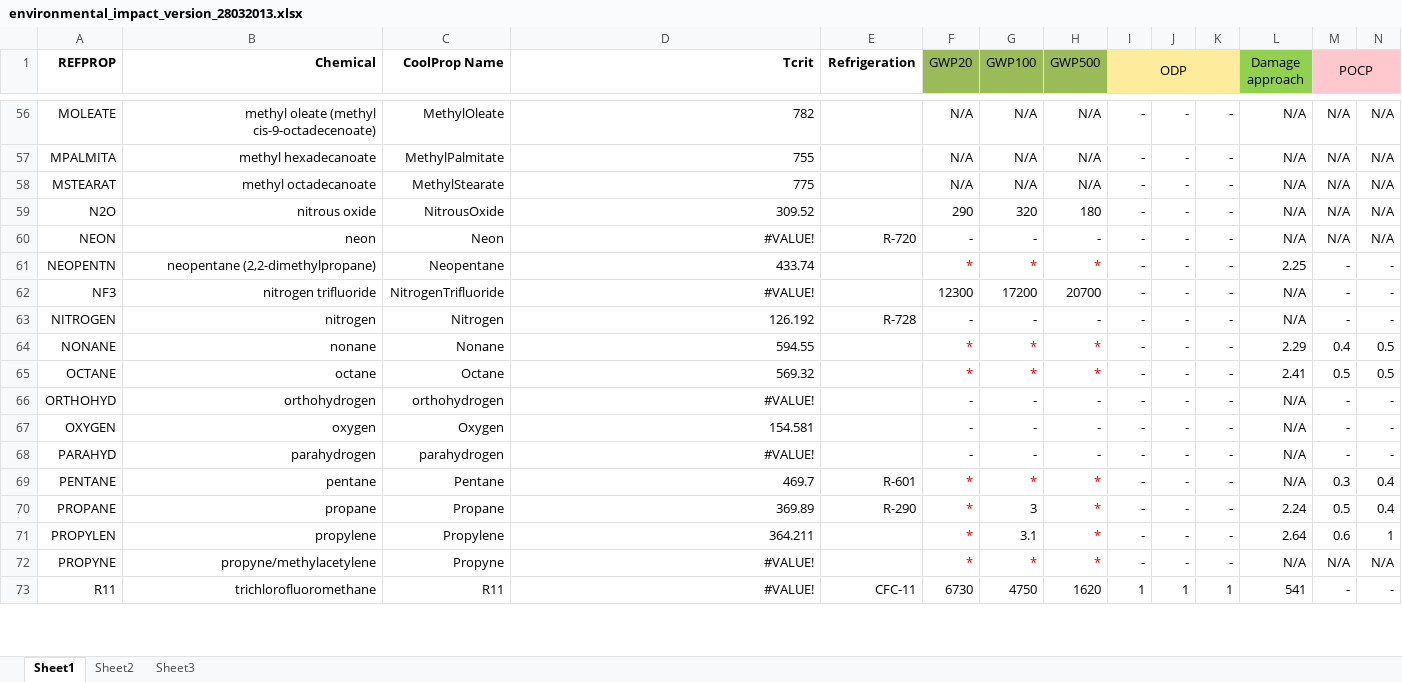
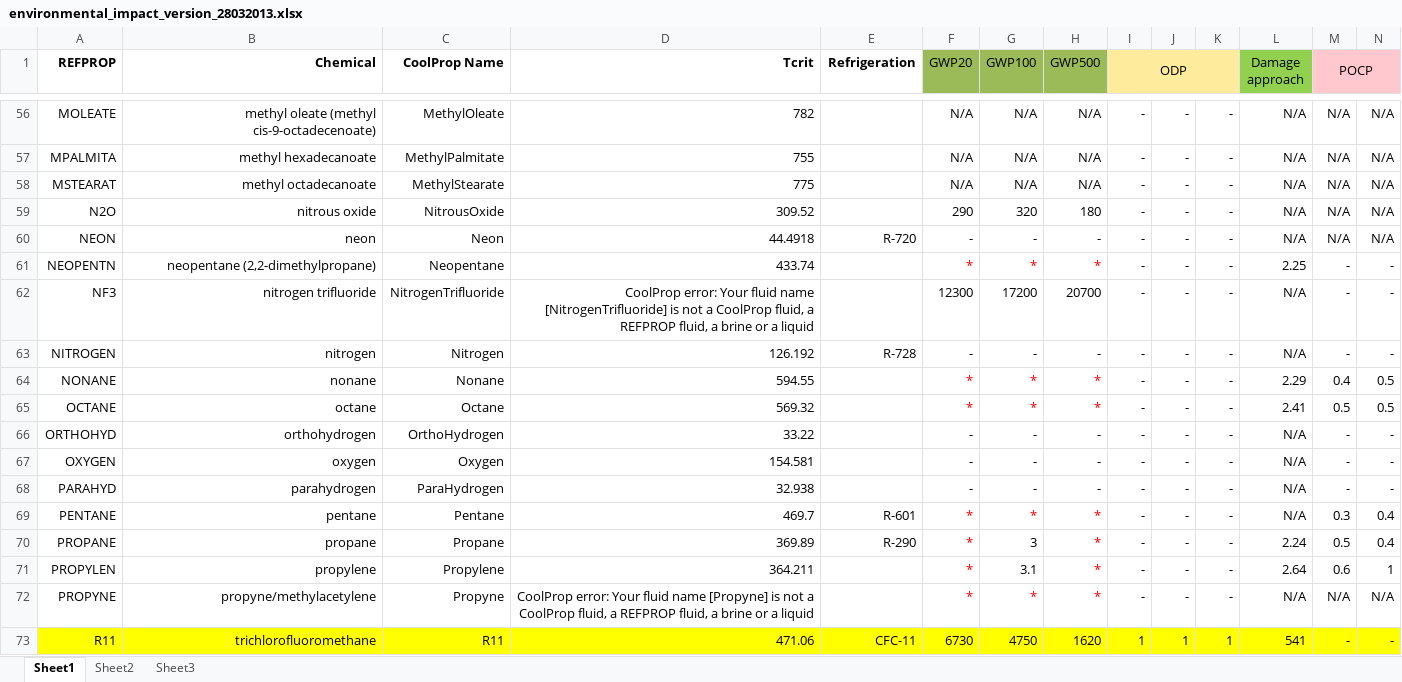
Before and after one commit to ibell/coolprop, an Excel workbook: Vault/addInfoDTU/environmental_impact_version_28032013.xlsx, sheet Sheet1, drawn as a sheet; only a part is shown, gaps mark what is left out; values as stored, in another font and other column widths than the file's, no borders; the diff covers the shown part only; the diff names each change by its address in the sheet, - before the commit and + after, or states it on an @@ line.

Commit message:
Adding environmental data on fluids from DTU - need to rework the input from file

```diff
--- a/Vault/addInfoDTU/environmental_impact_version_28032013.xlsx (sheet Sheet1)
+++ b/Vault/addInfoDTU/environmental_impact_version_28032013.xlsx (sheet Sheet1)
-D60 (Tcrit): #VALUE!
+D60 (Tcrit): 44.4918
-D62 (Tcrit): #VALUE!
+D62 (Tcrit): CoolProp error: Your fluid name [NitrogenTrifluoride] is not a CoolProp fluid, a REFPROP fluid, a brine or a liquid
-C66 (CoolProp Name): orthohydrogen
+C66 (CoolProp Name): OrthoHydrogen
-D66 (Tcrit): #VALUE!
+D66 (Tcrit): 33.22
-C68 (CoolProp Name): parahydrogen
+C68 (CoolProp Name): ParaHydrogen
-D68 (Tcrit): #VALUE!
+D68 (Tcrit): 32.938
-D72 (Tcrit): #VALUE!
+D72 (Tcrit): CoolProp error: Your fluid name [Propyne] is not a CoolProp fluid, a REFPROP fluid, a brine or a liquid
-A73:N73 fill: none
+A73:N73 fill: #FFFF00
-D73 (Tcrit): #VALUE!
+D73 (Tcrit): 471.06
```
Also changed, not shown: 31 edited cells and cell formats elsewhere in this sheet, 13 other files.
